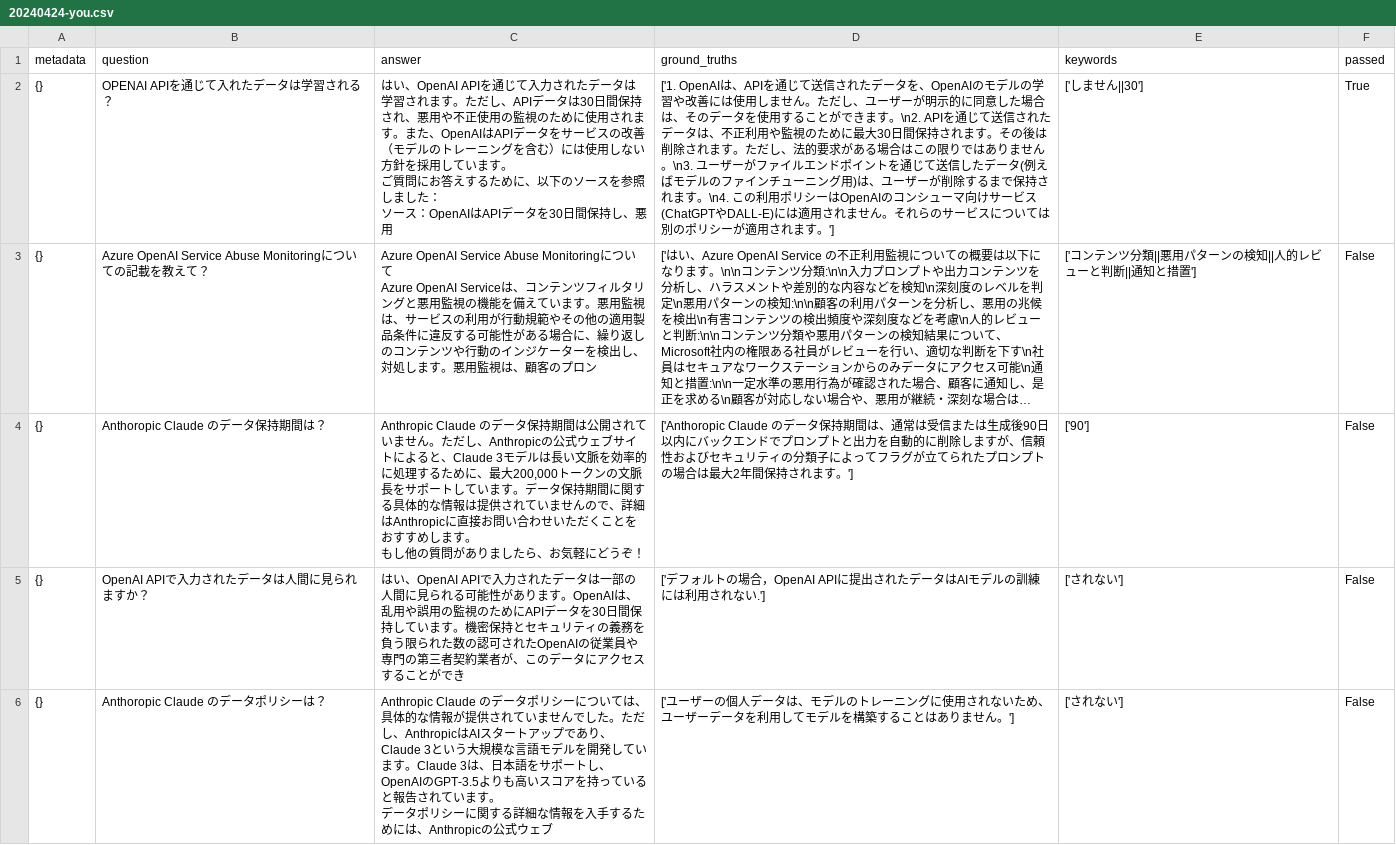
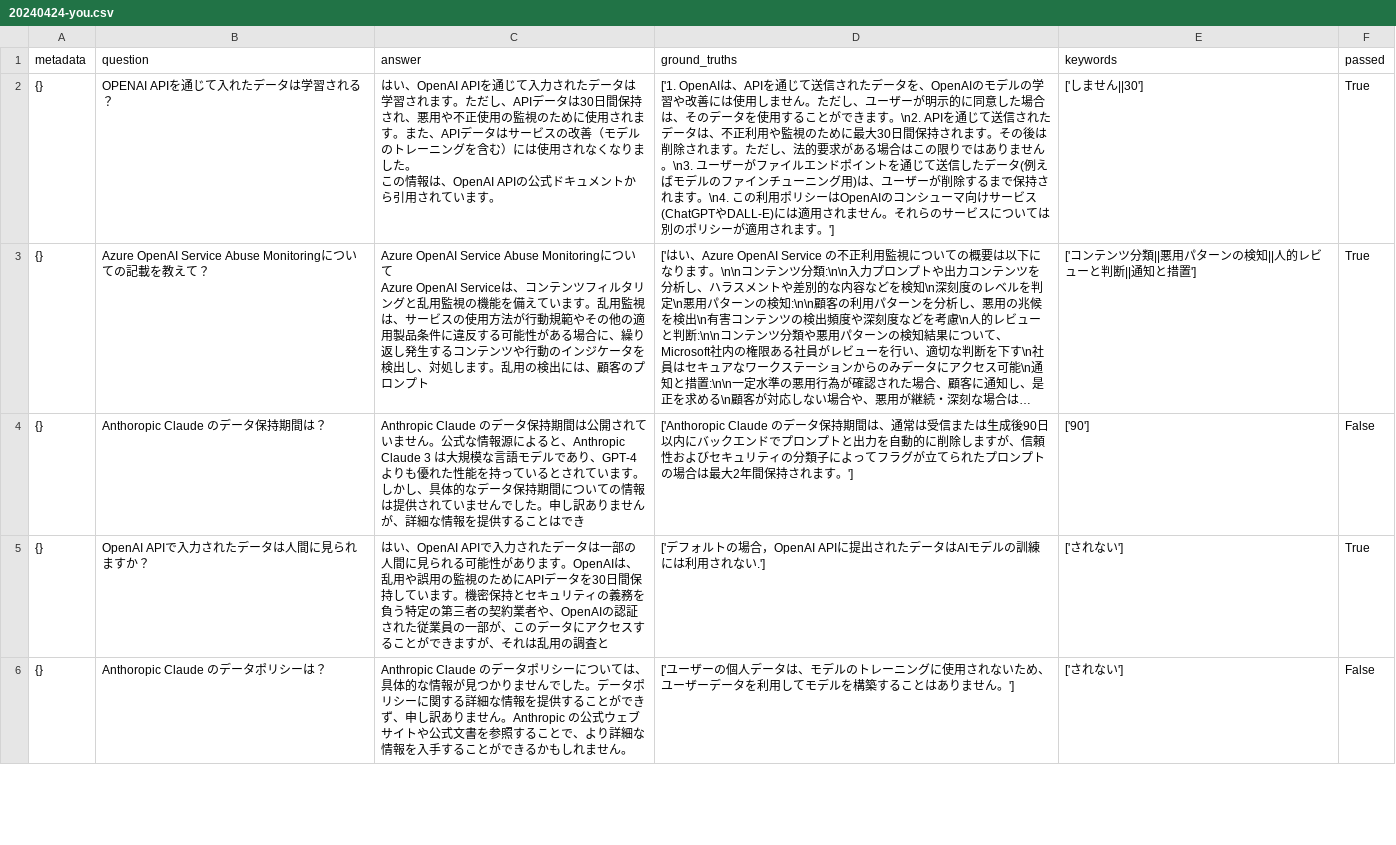
Before and after one commit to sparticleinc/ASEED, a CSV file: evaluations/technical_consulting/20240424-you.csv, drawn as a sheet; only a part is shown; long unchanged cells end in …; ↵ is a line break in a cell; the diff covers the shown part only; the diff names each change by its address in the sheet, - before the commit and + after, or states it on an @@ line.

Commit message:
refactor: Update 20240424-you.csv

```diff
--- a/evaluations/technical_consulting/20240424-you.csv
+++ b/evaluations/technical_consulting/20240424-you.csv
-C2 (answer): …。また、OpenAIはAPIデータをサービスの改善（モデルのトレーニングを含む）には使用しない方針を採用しています。 ↵ ご質問にお答えするために、以下のソースを参照しました： ↵ ソース：OpenAIはAPIデータを30日間保持し、悪用
+C2 (answer): …。また、APIデータはサービスの改善（モデルのトレーニングを含む）には使用されなくなりました。 ↵ この情報は、OpenAI APIの公式ドキュメントから引用されています。
-C3 (answer): …リングと悪用監視の機能を備えています。悪用監視は、サービスの利用が行動規範やその他の適用製品条件に違反する可能性がある場合に、繰り返しのコンテンツや行動のインジケーターを検出し、対処します。悪用監視は、顧客のプロン
+C3 (answer): …リングと乱用監視の機能を備えています。乱用監視は、サービスの使用方法が行動規範やその他の適用製品条件に違反する可能性がある場合に、繰り返し発生するコンテンツや行動のインジケータを検出し、対処します。乱用の検出には、顧客のプロンプト
-F3 (passed): False
+F3 (passed): True
-C4 (answer): …ません。ただし、Anthropicの公式ウェブサイトによると、Claude 3モデルは長い文脈を効率的に処理するために、最大200,000トークンの文脈長をサポートしています。データ保持期間に関する具体的な情報は提供されていませんので、詳細はAnthropicに直接お問い合わせいただくことをおすすめします。 ↵ もし他の質問がありましたら、お気軽にどうぞ！
+C4 (answer): …ません。公式な情報源によると、Anthropic Claude 3 は大規模な言語モデルであり、GPT-4よりも優れた性能を持っているとされています。しかし、具体的なデータ保持期間についての情報は提供されていませんでした。申し訳ありませんが、詳細な情報を提供することはでき
-C5 (answer): …務を負う限られた数の認可されたOpenAIの従業員や専門の第三者契約業者が、このデータにアクセスすることができ
+C5 (answer): …務を負う特定の第三者の契約業者や、OpenAIの認証された従業員の一部が、このデータにアクセスすることができますが、それは乱用の調査と
-F5 (passed): False
+F5 (passed): True
-C6 (answer): …な情報が提供されていませんでした。ただし、AnthropicはAIスタートアップであり、Claude 3という大規模な言語モデルを開発しています。Claude 3は、日本語をサポートし、OpenAIのGPT-3.5よりも高いスコアを持っていると報告されています。 ↵ データポリシーに関する詳細な情報を入手するためには、Anthropicの公式ウェブ
+C6 (answer): …な情報が見つかりませんでした。データポリシーに関する詳細な情報を提供することができず、申し訳ありません。Anthropic の公式ウェブサイトや公式文書を参照することで、より詳細な情報を入手することができるかもしれません。
```
Also changed, not shown: 22 edited cells elsewhere in this file.
